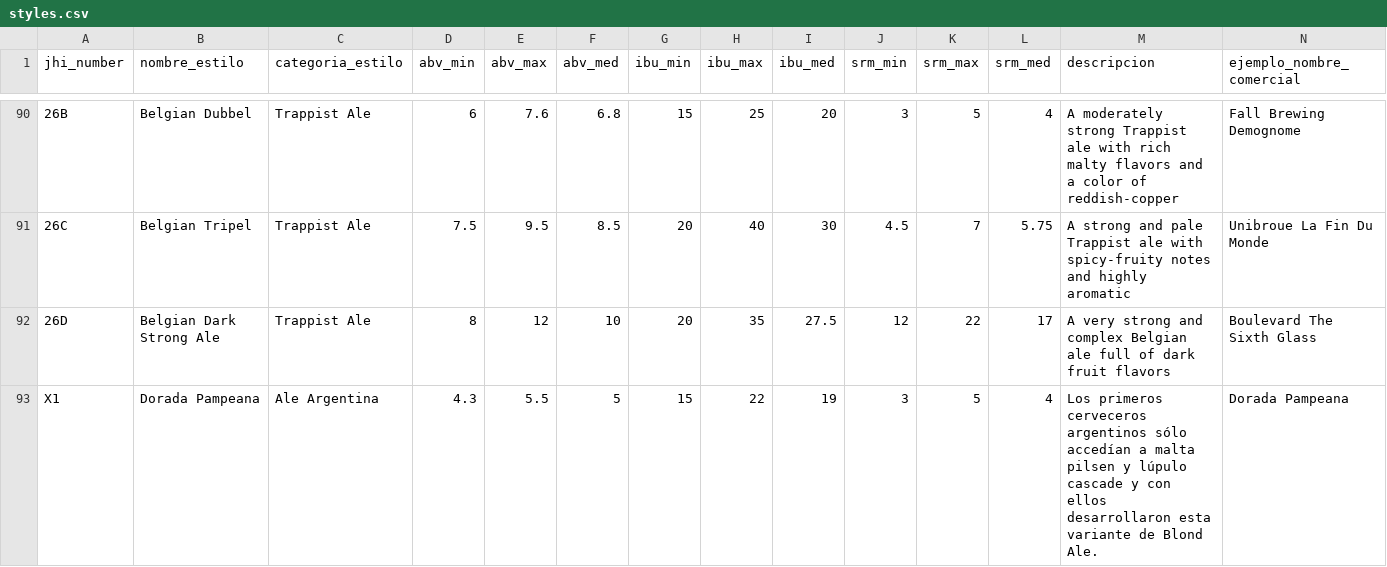
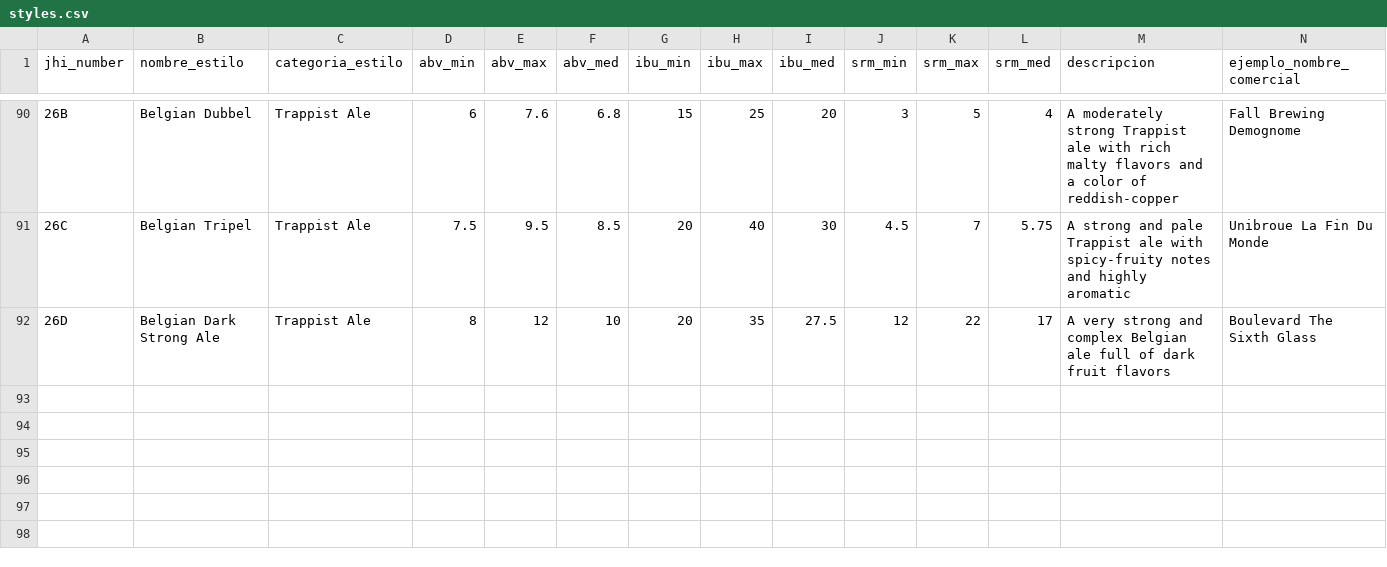
Before and after one commit to jlopezjuy/craft-beer-store, a CSV file: src/main/resources/config/liquibase/styles.csv, drawn as a sheet; only a part is shown, gaps mark what is left out; rows hold the shown columns only; the diff names each change by its address in the sheet, - before the commit and + after, or states it on an @@ line.

```diff
--- a/src/main/resources/config/liquibase/styles.csv
+++ b/src/main/resources/config/liquibase/styles.csv
-row 93: X1 | Dorada Pampeana | Ale Argentina | 4.3 | 5.5 | 5 | 15 | 22 | 19 | 3 | 5 | 4 | Los primeros cerveceros argentinos sólo accedían a malta pilsen y lúpulo cascade y con ellos desarrollaron esta variante de Blond Ale. | Dorada Pampeana
```
Also changed, not shown: 45 other files.
